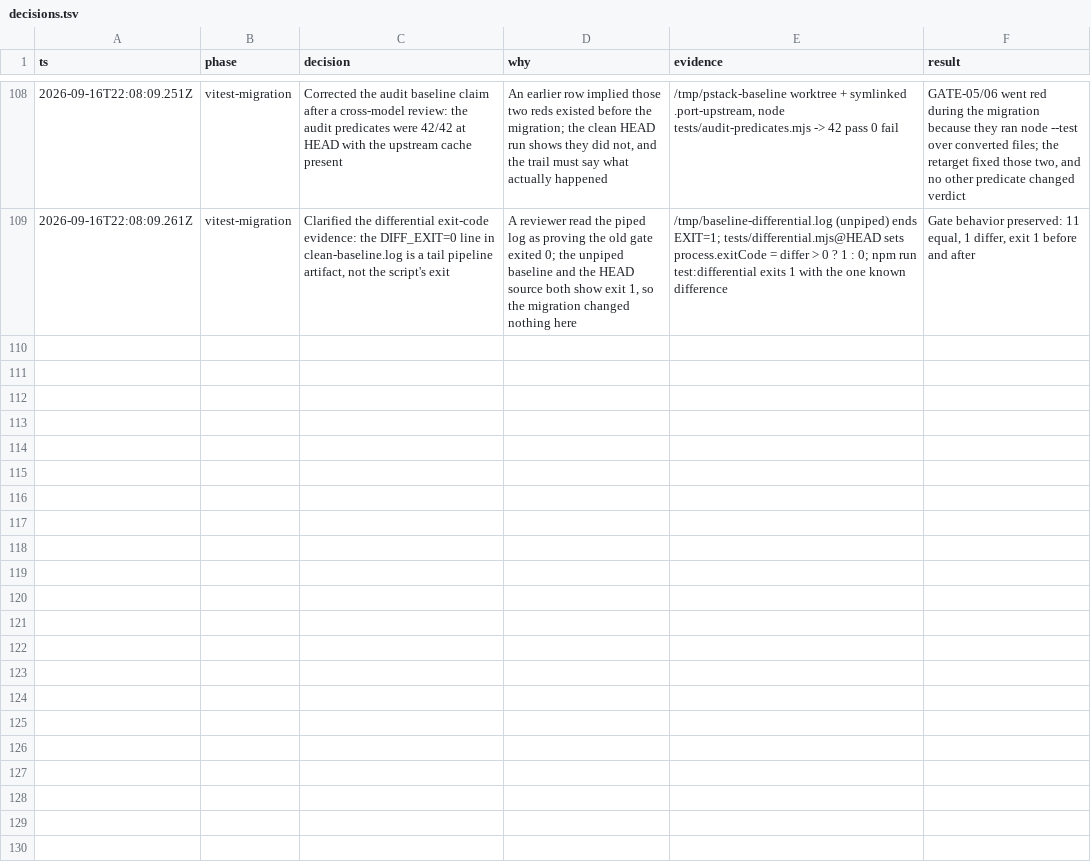
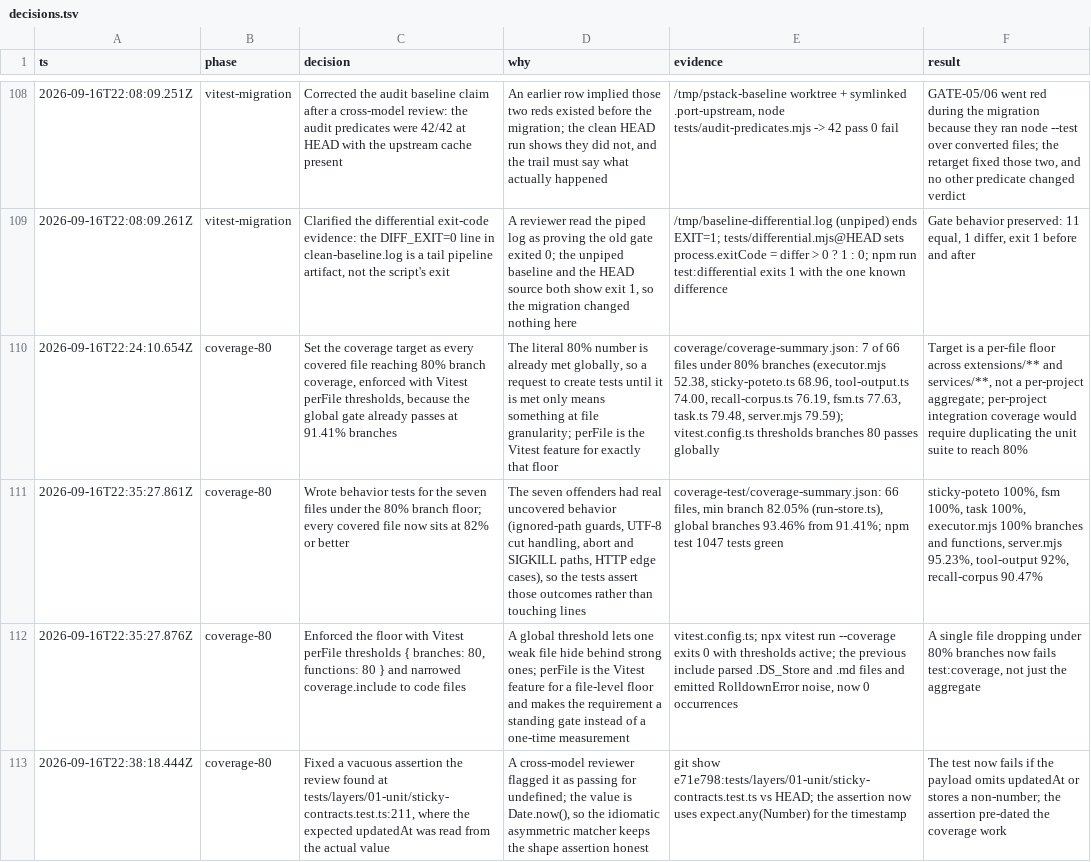
Before and after one commit to just-joshn/pi-pstack, a TSV file: .pi/decisions.tsv, drawn as a sheet; only a part is shown, gaps mark what is left out; the diff names each change by its address in the sheet, - before the commit and + after, or states it on an @@ line.

Commit message:
test: hold every file at 80% branch coverage
The aggregate gate already passed at 91.41% branches, which let seven files
sit below 80% behind the strong ones. Those files now have behavior tests for
the uncovered paths, and vitest.config.ts enforces the floor per file:

- executor.mjs reaches 100% branches and functions through real child
  processes (exit codes, pre-aborted and mid-run signals, SIGTERM to SIGKILL
  escalation, spawn-error fallback).
- server.mjs covers the HTTP edge surface on a real loopback server
  (malformed content-length, chunked-body cap, invalid run ids, cancel and
  idempotency races, token fail-closed, non-numeric port).
- sticky-poteto.ts and loop/fsm.ts reach 100%; task.ts reaches 100%;
  tool-output.ts 92%; recall-corpus.ts 90.47%.
- coverage.include now names code files, so the v8 provider stops parsing
  .DS_Store and markdown and the RolldownError noise is gone.

Coverage is now 93.46% branches and 99.46% functions, with every one of the 66
covered files at or above 82% branches. npm test runs 1047 tests in 110 files.

```diff
--- a/.pi/decisions.tsv
+++ b/.pi/decisions.tsv
+row 110: 2026-09-16T22:24:10.654Z | coverage-80 | Set the coverage target as every covered file reaching 80% branch coverage, enforced with Vitest perFile thresholds, because the global gate already passes at 91.41% branches | The literal 80% number is already met globally, so a request to create tests until it is met only means something at file granularity; perFile is the Vitest feature for exactly that floor | coverage/coverage-summary.json: 7 of 66 files under 80% branches (executor.mjs 52.38, sticky-poteto.ts 68.96, tool-output.ts 74.00, recall-corpus.ts 76.19, fsm.ts 77.63, task.ts 79.48, server.mjs 79.59); vitest.config.ts thresholds branches 80 passes globally | Target is a per-file floor across extensions/** and services/**, not a per-project aggregate; per-project integration coverage would require duplicating the unit suite to reach 80%
+row 111: 2026-09-16T22:35:27.861Z | coverage-80 | Wrote behavior tests for the seven files under the 80% branch floor; every covered file now sits at 82% or better | The seven offenders had real uncovered behavior (ignored-path guards, UTF-8 cut handling, abort and SIGKILL paths, HTTP edge cases), so the tests assert those outcomes rather than touching lines | coverage-test/coverage-summary.json: 66 files, min branch 82.05% (run-store.ts), global branches 93.46% from 91.41%; npm test 1047 tests green | sticky-poteto 100%, fsm 100%, task 100%, executor.mjs 100% branches and functions, server.mjs 95.23%, tool-output 92%, recall-corpus 90.47%
+row 112: 2026-09-16T22:35:27.876Z | coverage-80 | Enforced the floor with Vitest perFile thresholds { branches: 80, functions: 80 } and narrowed coverage.include to code files | A global threshold lets one weak file hide behind strong ones; perFile is the Vitest feature for a file-level floor and makes the requirement a standing gate instead of a one-time measurement | vitest.config.ts; npx vitest run --coverage exits 0 with thresholds active; the previous include parsed .DS_Store and .md files and emitted RolldownError noise, now 0 occurrences | A single file dropping under 80% branches now fails test:coverage, not just the aggregate
+row 113: 2026-09-16T22:38:18.444Z | coverage-80 | Fixed a vacuous assertion the review found at tests/layers/01-unit/sticky-contracts.test.ts:211, where the expected updatedAt was read from the actual value | A cross-model reviewer flagged it as passing for undefined; the value is Date.now(), so the idiomatic asymmetric matcher keeps the shape assertion honest | git show e71e798:tests/layers/01-unit/sticky-contracts.test.ts vs HEAD; the assertion now uses expect.any(Number) for the timestamp | The test now fails if the payload omits updatedAt or stores a non-number; the assertion pre-dated the coverage work
```
Also changed, not shown: 9 other files.
